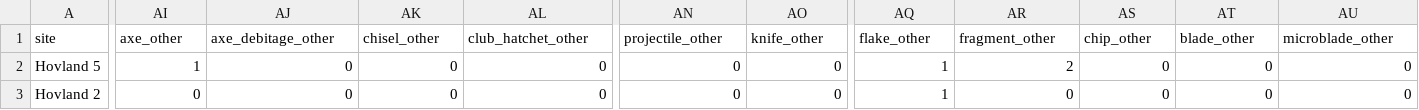
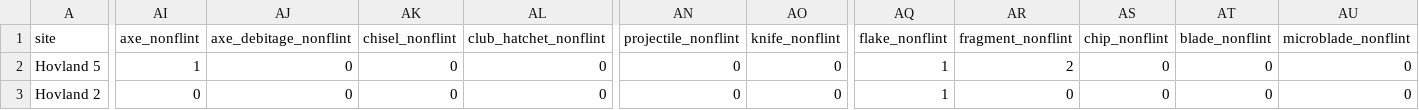
Before and after one commit to isakro/exploring-assemblages-se-norway, a CSV file: analysis/data/raw_data/assemblage_data.csv, drawn as a sheet; only a part is shown, gaps mark what is left out; the diff covers the shown part only; the diff names each change by its address in the sheet, - before the commit and + after, or states it on an @@ line.

```diff
--- a/analysis/data/raw_data/assemblage_data.csv
+++ b/analysis/data/raw_data/assemblage_data.csv
-AI1: axe_other
+AI1: axe_nonflint
-AJ1: axe_debitage_other
+AJ1: axe_debitage_nonflint
-AK1: chisel_other
+AK1: chisel_nonflint
-AL1: club_hatchet_other
+AL1: club_hatchet_nonflint
-AN1: projectile_other
+AN1: projectile_nonflint
-AO1: knife_other
+AO1: knife_nonflint
-AQ1: flake_other
+AQ1: flake_nonflint
-AR1: fragment_other
+AR1: fragment_nonflint
-AS1: chip_other
+AS1: chip_nonflint
-AT1: blade_other
+AT1: blade_nonflint
-AU1: microblade_other
+AU1: microblade_nonflint
```
Also changed, not shown: 8 edited cells elsewhere in this file, 39 other files.
